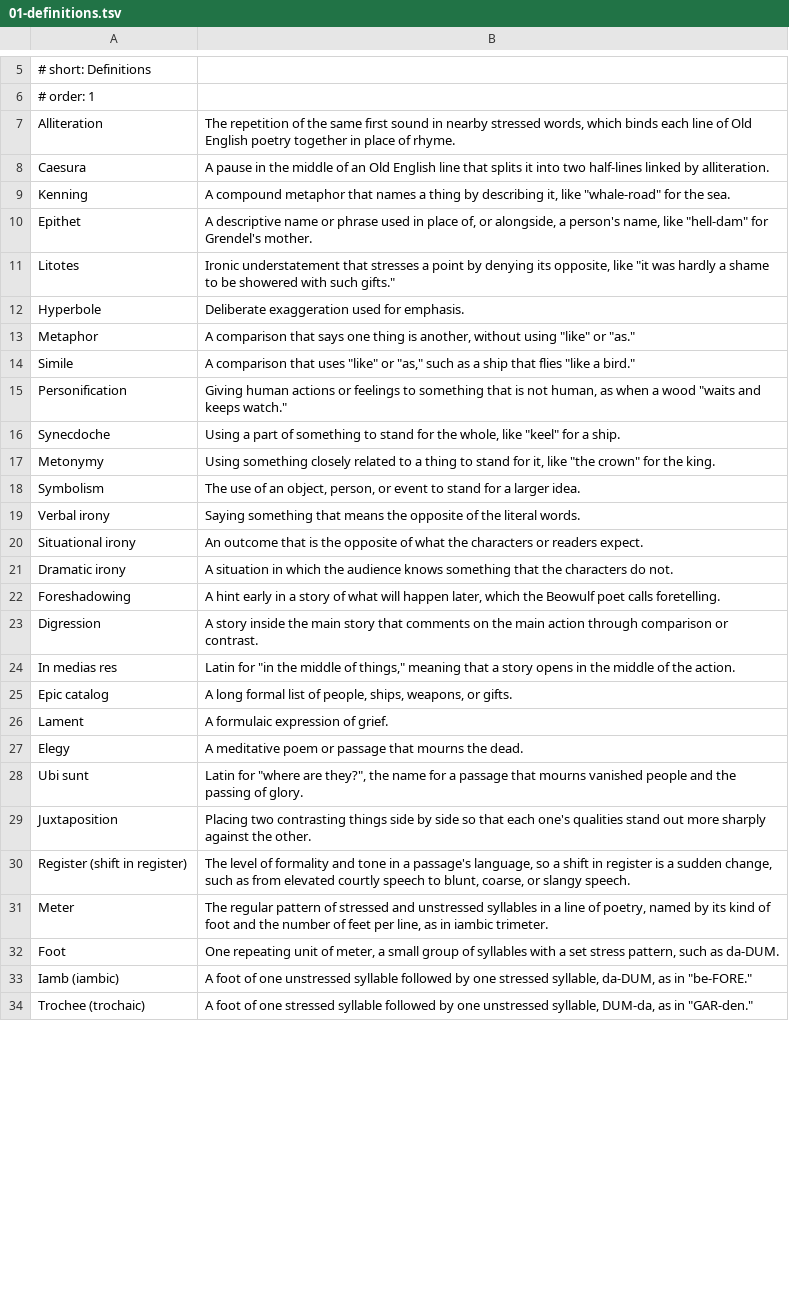
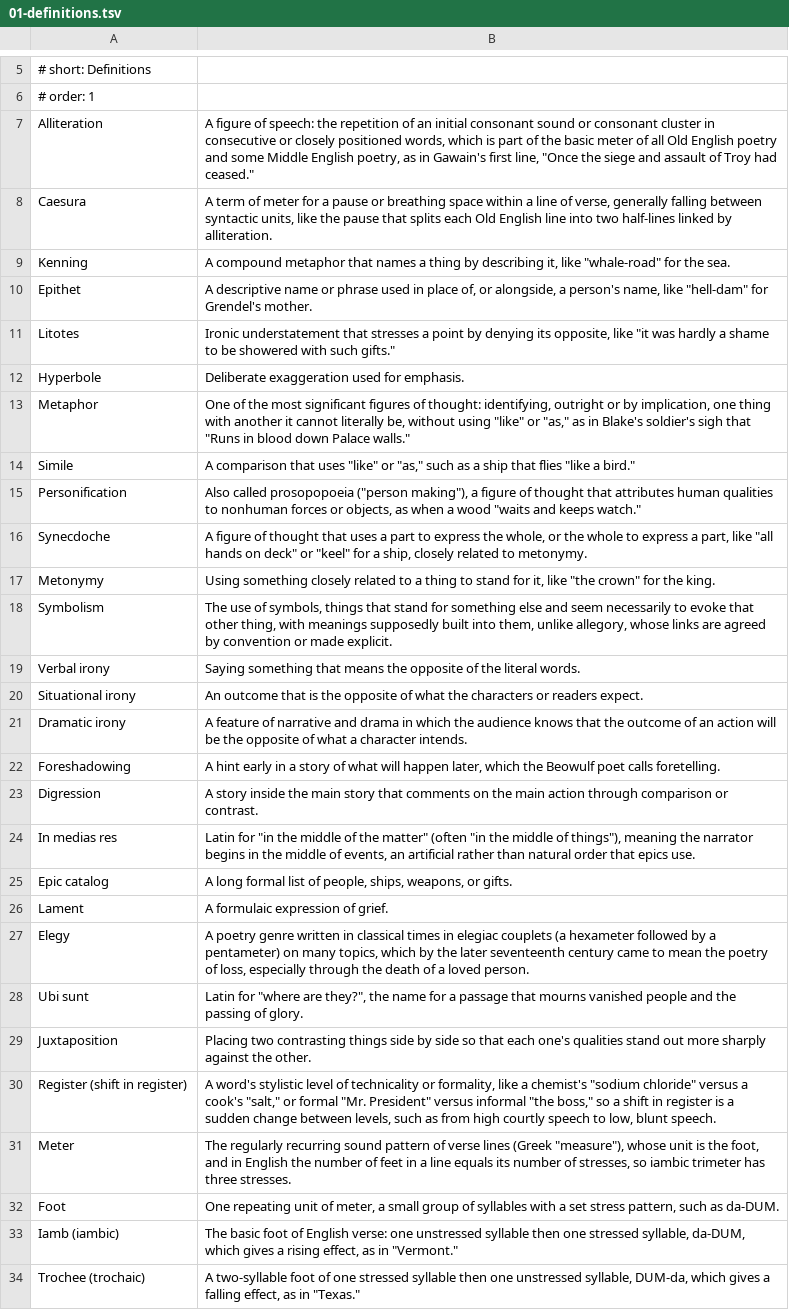
Before and after one commit to damiankilloughis-bit/flashcards, a TSV file: decks/src/eng205/literary-devices/01-definitions.tsv, drawn as a sheet; only a part is shown, gaps mark what is left out; the diff covers the shown part only.

Commit message:
ENG-205 Literary Devices: add Norton Glossary deck (poetry, meter & devices) and align deck 1 definitions with Norton

```diff
--- a/decks/src/eng205/literary-devices/01-definitions.tsv
+++ b/decks/src/eng205/literary-devices/01-definitions.tsv
@@ -6,4 +6,4 @@
 # order: 1
-Alliteration	The repetition of the same first sound in nearby stressed words, which binds each line of Old English poetry together in place of rhyme.
-Caesura	A pause in the middle of an Old English line that splits it into two half-lines linked by alliteration.
+Alliteration	A figure of speech: the repetition of an initial consonant sound or consonant cluster in consecutive or closely positioned words, which is part of the basic meter of all Old English poetry and some Middle English poetry, as in Gawain's first line, "Once the siege and assault of Troy had ceased."
+Caesura	A term of meter for a pause or breathing space within a line of verse, generally falling between syntactic units, like the pause that splits each Old English line into two half-lines linked by alliteration.
 Kenning	A compound metaphor that names a thing by describing it, like "whale-road" for the sea.
@@ -12,23 +12,23 @@ Litotes	Ironic understatement that stresses a point by denying its opposite, lik
 Hyperbole	Deliberate exaggeration used for emphasis.
-Metaphor	A comparison that says one thing is another, without using "like" or "as."
+Metaphor	One of the most significant figures of thought: identifying, outright or by implication, one thing with another it cannot literally be, without using "like" or "as," as in Blake's soldier's sigh that "Runs in blood down Palace walls."
 Simile	A comparison that uses "like" or "as," such as a ship that flies "like a bird."
-Personification	Giving human actions or feelings to something that is not human, as when a wood "waits and keeps watch."
-Synecdoche	Using a part of something to stand for the whole, like "keel" for a ship.
+Personification	Also called prosopopoeia ("person making"), a figure of thought that attributes human qualities to nonhuman forces or objects, as when a wood "waits and keeps watch."
+Synecdoche	A figure of thought that uses a part to express the whole, or the whole to express a part, like "all hands on deck" or "keel" for a ship, closely related to metonymy.
 Metonymy	Using something closely related to a thing to stand for it, like "the crown" for the king.
-Symbolism	The use of an object, person, or event to stand for a larger idea.
+Symbolism	The use of symbols, things that stand for something else and seem necessarily to evoke that other thing, with meanings supposedly built into them, unlike allegory, whose links are agreed by convention or made explicit.
 Verbal irony	Saying something that means the opposite of the literal words.
 Situational irony	An outcome that is the opposite of what the characters or readers expect.
-Dramatic irony	A situation in which the audience knows something that the characters do not.
+Dramatic irony	A feature of narrative and drama in which the audience knows that the outcome of an action will be the opposite of what a character intends.
 Foreshadowing	A hint early in a story of what will happen later, which the Beowulf poet calls foretelling.
 Digression	A story inside the main story that comments on the main action through comparison or contrast.
-In medias res	Latin for "in the middle of things," meaning that a story opens in the middle of the action.
+In medias res	Latin for "in the middle of the matter" (often "in the middle of things"), meaning the narrator begins in the middle of events, an artificial rather than natural order that epics use.
 Epic catalog	A long formal list of people, ships, weapons, or gifts.
 Lament	A formulaic expression of grief.
-Elegy	A meditative poem or passage that mourns the dead.
+Elegy	A poetry genre written in classical times in elegiac couplets (a hexameter followed by a pentameter) on many topics, which by the later seventeenth century came to mean the poetry of loss, especially through the death of a loved person.
 Ubi sunt	Latin for "where are they?", the name for a passage that mourns vanished people and the passing of glory.
 Juxtaposition	Placing two contrasting things side by side so that each one's qualities stand out more sharply against the other.
-Register (shift in register)	The level of formality and tone in a passage's language, so a shift in register is a sudden change, such as from elevated courtly speech to blunt, coarse, or slangy speech.
-Meter	The regular pattern of stressed and unstressed syllables in a line of poetry, named by its kind of foot and the number of feet per line, as in iambic trimeter.
+Register (shift in register)	A word's stylistic level of technicality or formality, like a chemist's "sodium chloride" versus a cook's "salt," or formal "Mr. President" versus informal "the boss," so a shift in register is a sudden change between levels, such as from high courtly speech to low, blunt speech.
+Meter	The regularly recurring sound pattern of verse lines (Greek "measure"), whose unit is the foot, and in English the number of feet in a line equals its number of stresses, so iambic trimeter has three stresses.
 Foot	One repeating unit of meter, a small group of syllables with a set stress pattern, such as da-DUM.
-Iamb (iambic)	A foot of one unstressed syllable followed by one stressed syllable, da-DUM, as in "be-FORE."
-Trochee (trochaic)	A foot of one stressed syllable followed by one unstressed syllable, DUM-da, as in "GAR-den."
+Iamb (iambic)	The basic foot of English verse: one unstressed syllable then one stressed syllable, da-DUM, which gives a rising effect, as in "Vermont."
+Trochee (trochaic)	A two-syllable foot of one stressed syllable then one unstressed syllable, DUM-da, which gives a falling effect, as in "Texas."
```
Also changed, not shown: 7 edited cells elsewhere in this file, 4 other files.
